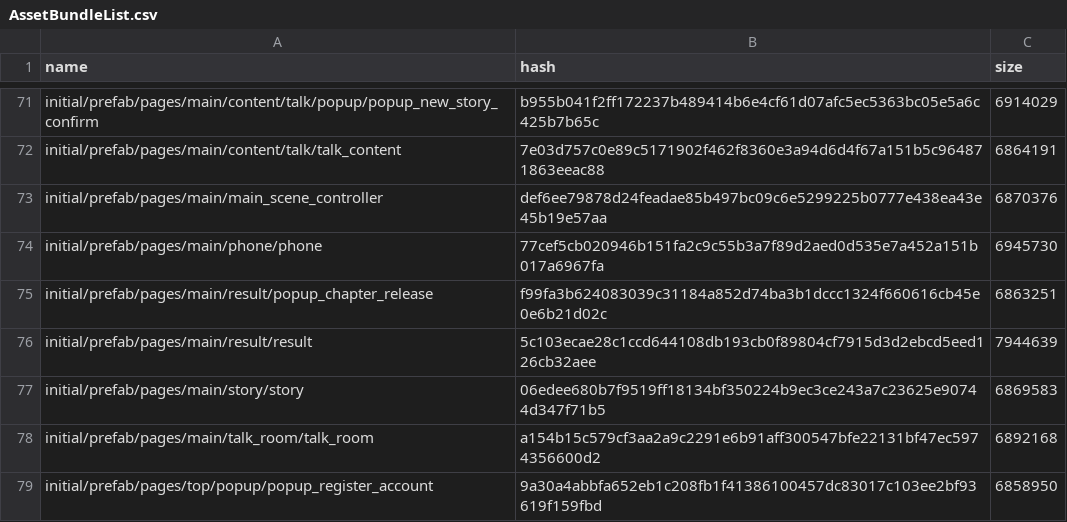
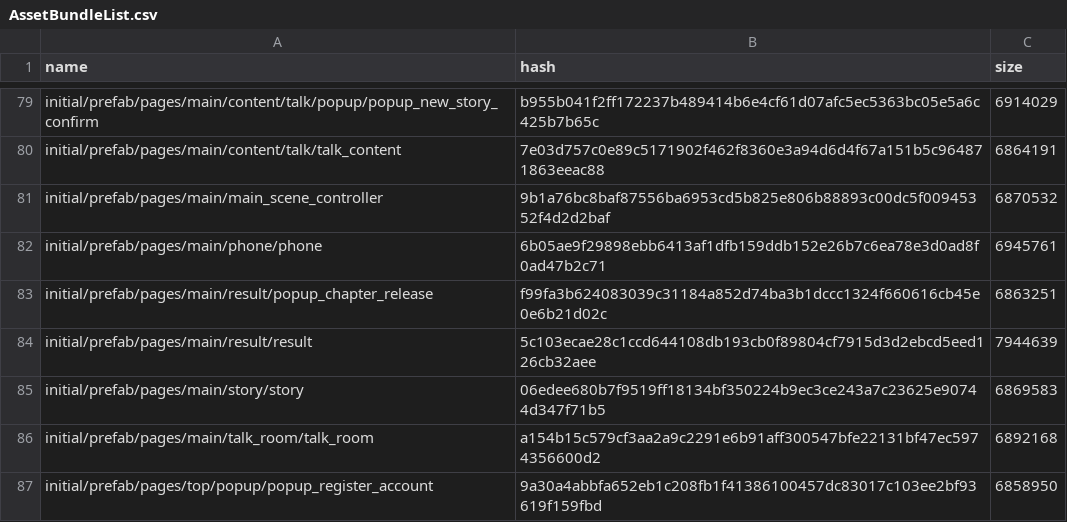
Before and after one commit to onederappli/GL_AB_iOS, a CSV file: 1.0.0/AssetBundleList.csv, drawn as a sheet; only a part is shown, gaps mark what is left out; the diff covers the shown part only.

```diff
--- a/1.0.0/AssetBundleList.csv
+++ b/1.0.0/AssetBundleList.csv
@@ -72,4 +80,4 @@ initial/prefab/pages/main/content/talk/popup/popup_new_story_confirm,b955b041f2f
 initial/prefab/pages/main/content/talk/talk_content,7e03d757c0e89c5171902f462f8360e3a94d6d4f67a151b5c964871863eeac88,6864191
-initial/prefab/pages/main/main_scene_controller,def6ee79878d24feadae85b497bc09c6e5299225b0777e438ea43e45b19e57aa,6870376
-initial/prefab/pages/main/phone/phone,77cef5cb020946b151fa2c9c55b3a7f89d2aed0d535e7a452a151b017a6967fa,6945730
+initial/prefab/pages/main/main_scene_controller,9b1a76bc8baf87556ba6953cd5b825e806b88893c00dc5f00945352f4d2d2baf,6870532
+initial/prefab/pages/main/phone/phone,6b05ae9f29898ebb6413af1dfb159ddb152e26b7c6ea78e3d0ad8f0ad47b2c71,6945761
 initial/prefab/pages/main/result/popup_chapter_release,f99fa3b624083039c31184a852d74ba3b1dccc1324f660616cb45e0e6b21d02c,6863251
```
Also changed, not shown: 12 added rows and 4 edited cells elsewhere in this file, 20 other files.
